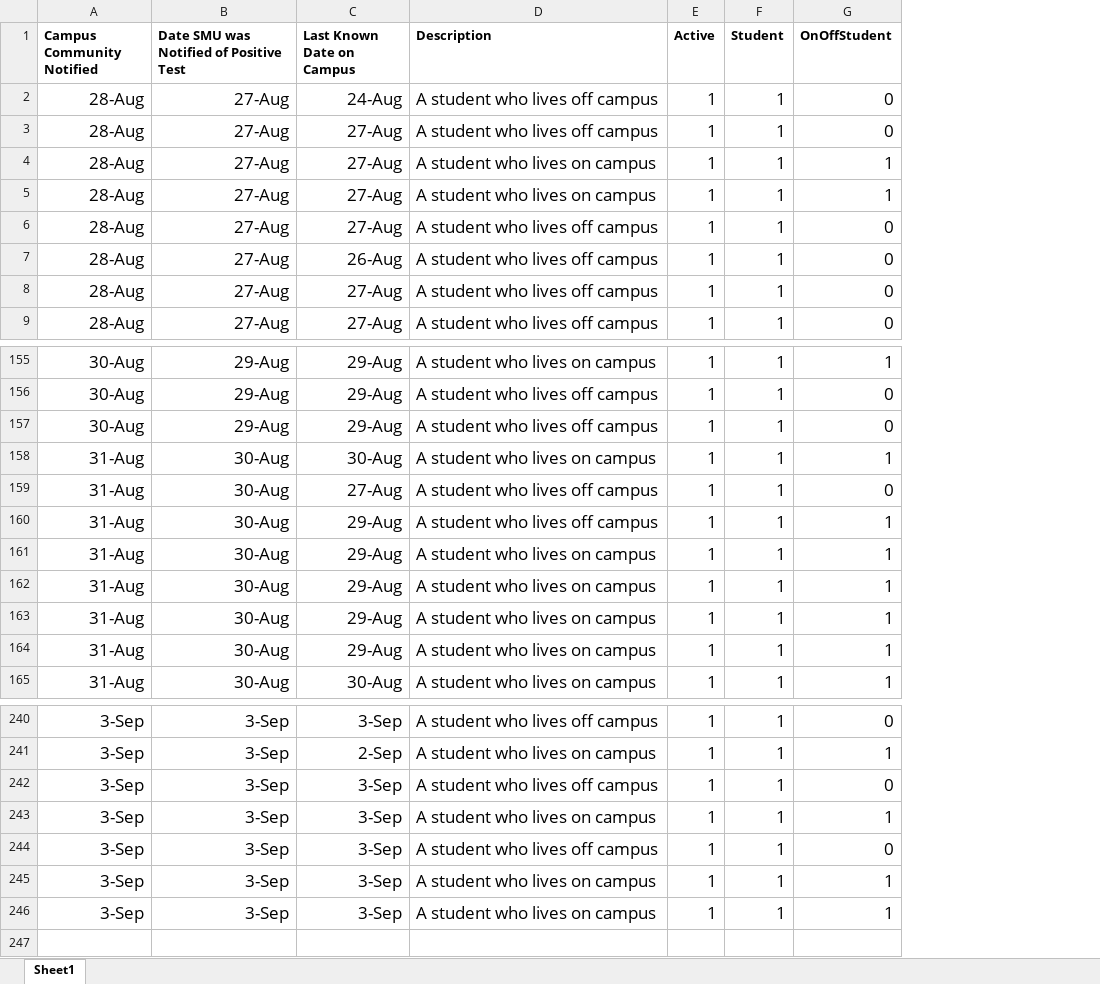
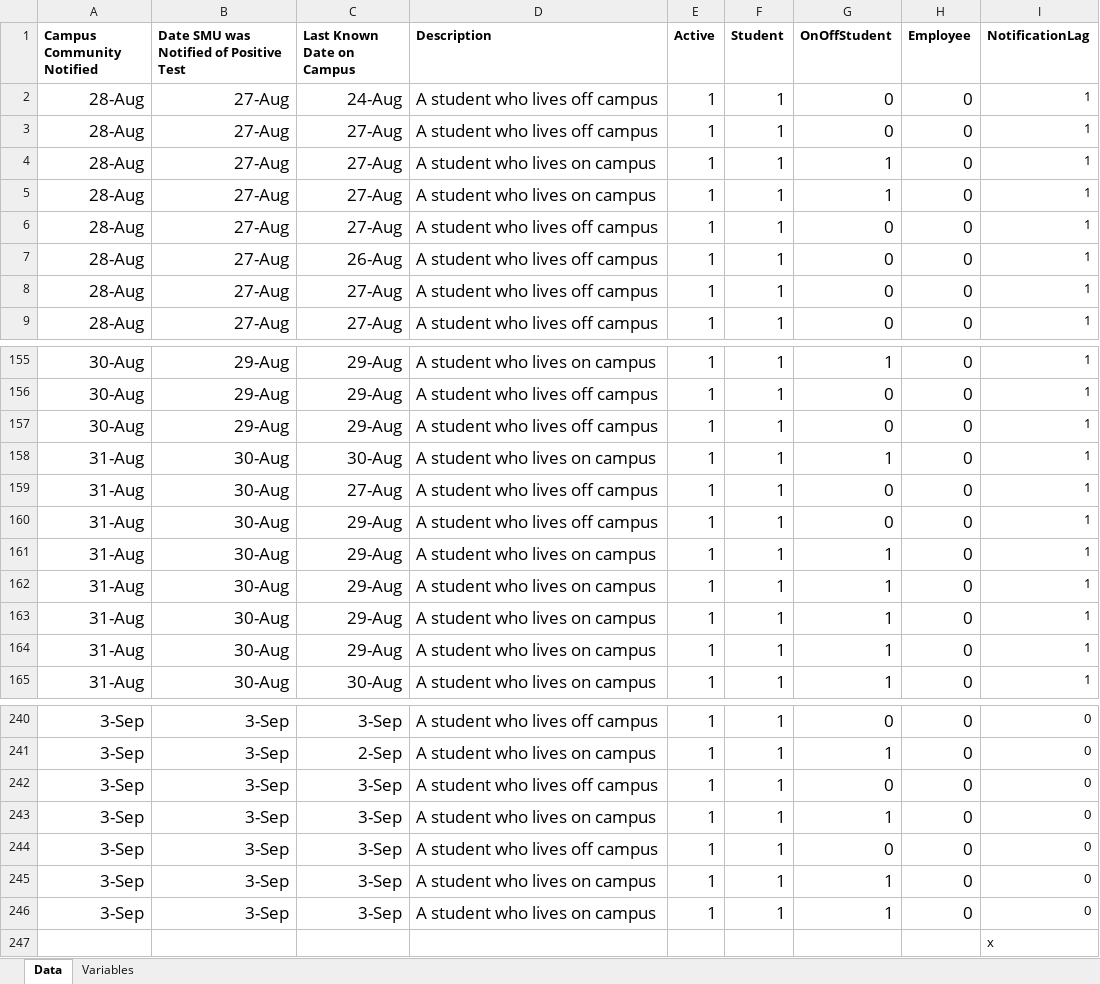
Before and after one commit to jlindbloom/SMU-COVID-19, an Excel workbook: raw_data.xlsx, sheet Data, drawn as a sheet; only a part is shown, gaps mark what is left out; values as stored, in another font and other column widths than the file's, no borders; the diff names each change by its address in the sheet, - before the commit and + after, or states it on an @@ line.

```diff
--- a/raw_data.xlsx (sheet Data)
+++ b/raw_data.xlsx (sheet Data)
-sheet tab: Sheet1
+sheet tab: Data
+sheet tab: Variables
+column H (Employee), rows 2-9: all 0; rows 155-165: all 0; rows 240-246: all 0
+column I (NotificationLag), rows 2-9: all 1; rows 155-165: all 1; rows 240-246: all 0
-G160 (OnOffStudent): 1
+G160 (OnOffStudent): 0
+row 247:  |  |  |  |  |  |  |  | x
```
Also changed, not shown: 8 other files.
